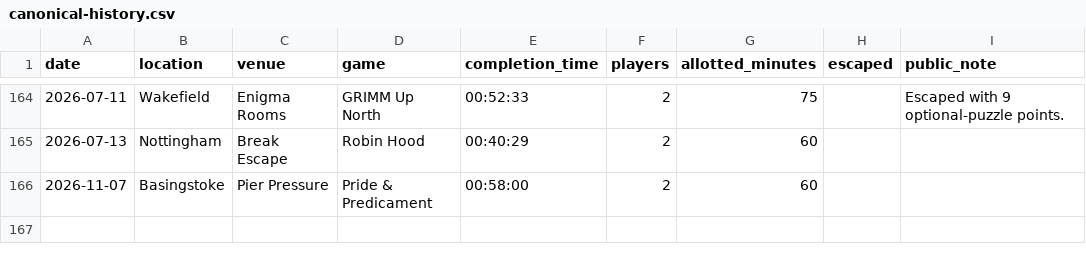
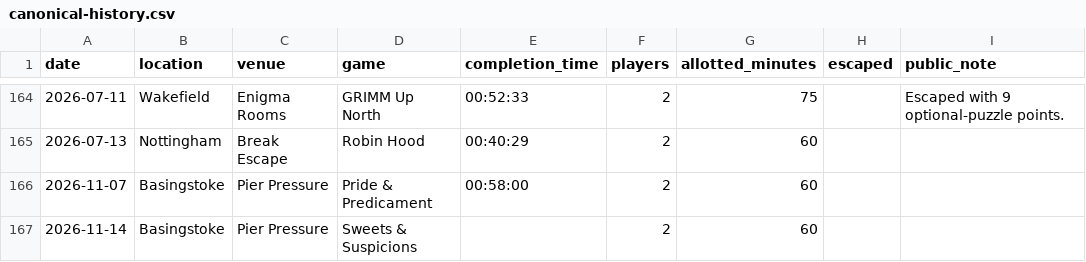
Before and after one commit to Aelvryx/escape-atlas, a CSV file: migration/canonical-history.csv, drawn as a sheet; only a part is shown, gaps mark what is left out; the diff names each change by its address in the sheet, - before the commit and + after, or states it on an @@ line.

Commit message:
feat: record Sweets & Suspicions with recovered team photo (#14)
Co-authored-by: Mei Elwyn <mei@mei.place>

```diff
--- a/migration/canonical-history.csv
+++ b/migration/canonical-history.csv
+row 167: 2026-11-14 | Basingstoke | Pier Pressure | Sweets & Suspicions |  | 2 | 60
```
Also changed, not shown: 7 other files.
